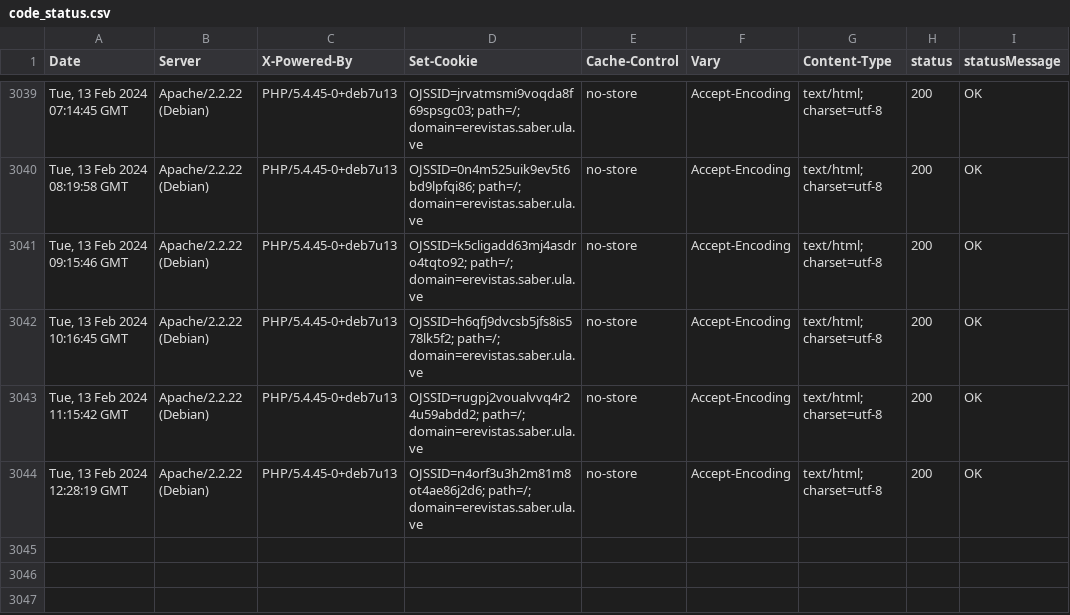
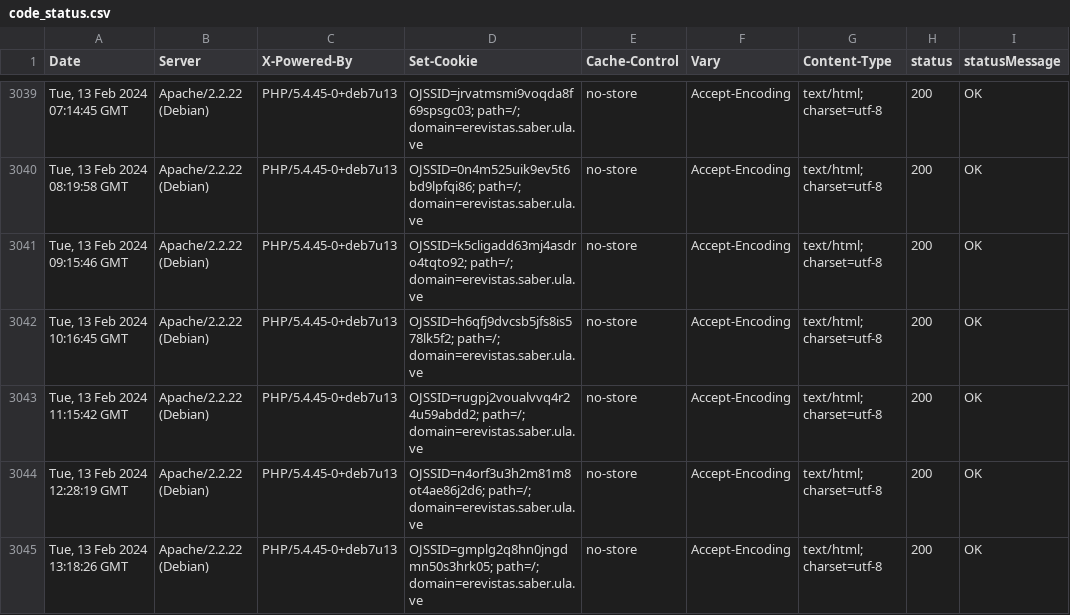
Before and after one commit to luismmontilla/EcotropicosWebStatus, a CSV file: code_status.csv, drawn as a sheet; only a part is shown, gaps mark what is left out; the diff names each change by its address in the sheet, - before the commit and + after, or states it on an @@ line.

Commit message:
Append data to CSV

```diff
--- a/code_status.csv
+++ b/code_status.csv
+row 3045: Tue, 13 Feb 2024 13:18:26 GMT | Apache/2.2.22 (Debian) | PHP/5.4.45-0+deb7u13 | OJSSID=gmplg2q8hn0jngdmn50s3hrk05; path=/; domain=erevistas.saber.ula.ve | no-store | Accept-Encoding | text/html; charset=utf-8 | 200 | OK
```
